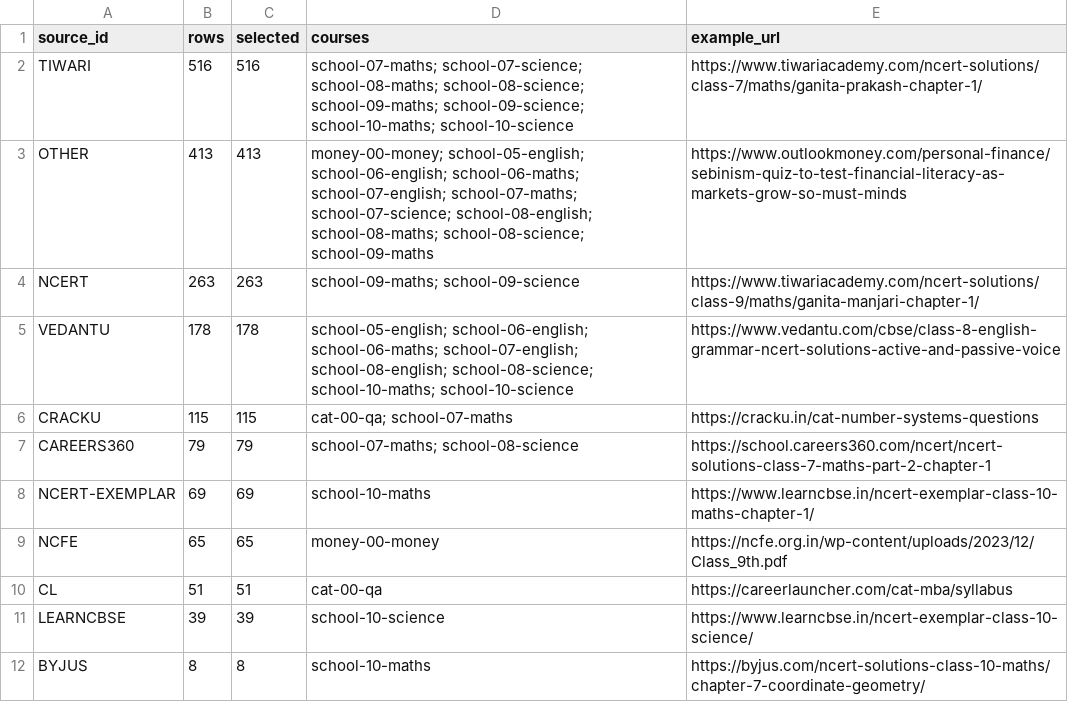
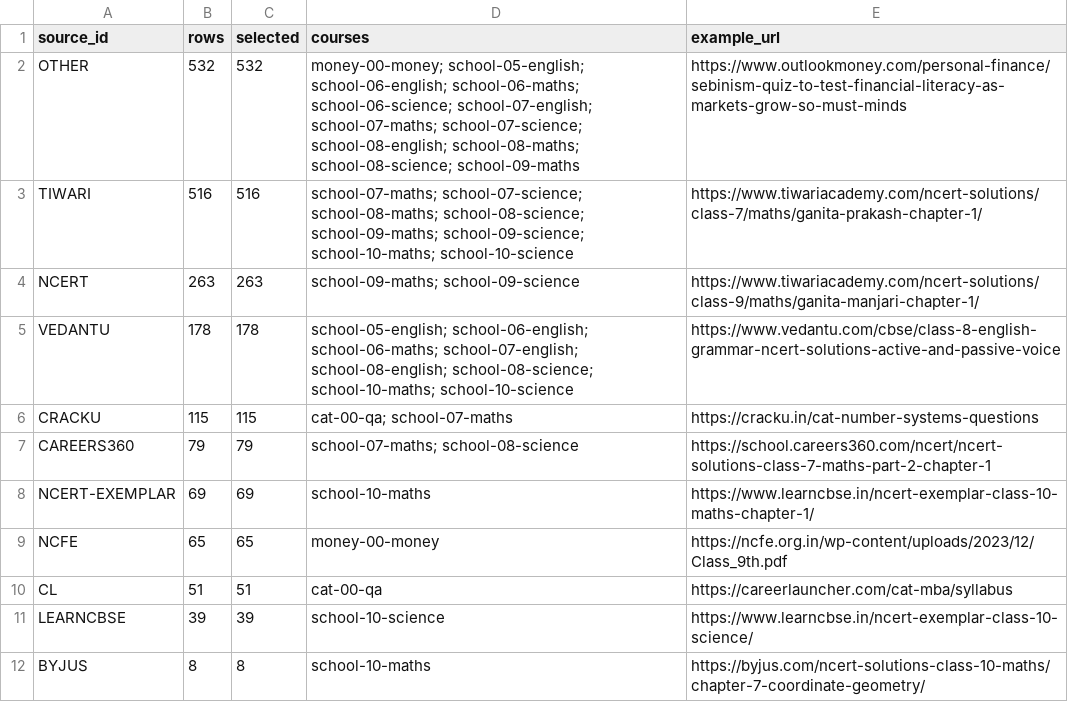
Before and after one commit to solidsforyou/moneymoments-media, a CSV file: content/arena/sheets/sources.csv, drawn as a sheet.

```diff
--- a/content/arena/sheets/sources.csv
+++ b/content/arena/sheets/sources.csv
@@ -1,4 +1,4 @@
 source_id,rows,selected,courses,example_url
+OTHER,532,532,money-00-money; school-05-english; school-06-english; school-06-maths; school-06-science; school-07-english; school-07-maths; school-07-science; school-08-english; school-08-maths; school-08-science; school-09-maths,https://www.outlookmoney.com/personal-finance/sebinism-quiz-to-test-financial-literacy-as-markets-grow-so-must-minds
 TIWARI,516,516,school-07-maths; school-07-science; school-08-maths; school-08-science; school-09-maths; school-09-science; school-10-maths; school-10-science,https://www.tiwariacademy.com/ncert-solutions/class-7/maths/ganita-prakash-chapter-1/
-OTHER,413,413,money-00-money; school-05-english; school-06-english; school-06-maths; school-07-english; school-07-maths; school-07-science; school-08-english; school-08-maths; school-08-science; school-09-maths,https://www.outlookmoney.com/personal-finance/sebinism-quiz-to-test-financial-literacy-as-markets-grow-so-must-minds
 NCERT,263,263,school-09-maths; school-09-science,https://www.tiwariacademy.com/ncert-solutions/class-9/maths/ganita-manjari-chapter-1/
```
Also changed, not shown: memory/memory.csv, 3 other files.
